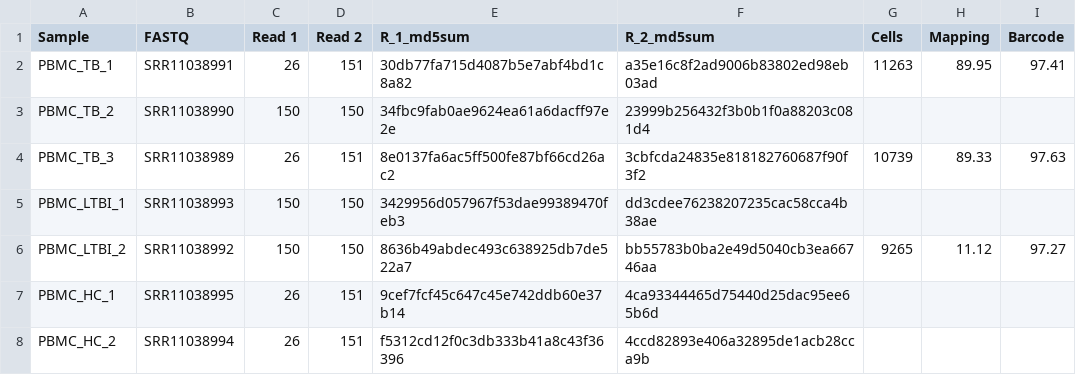
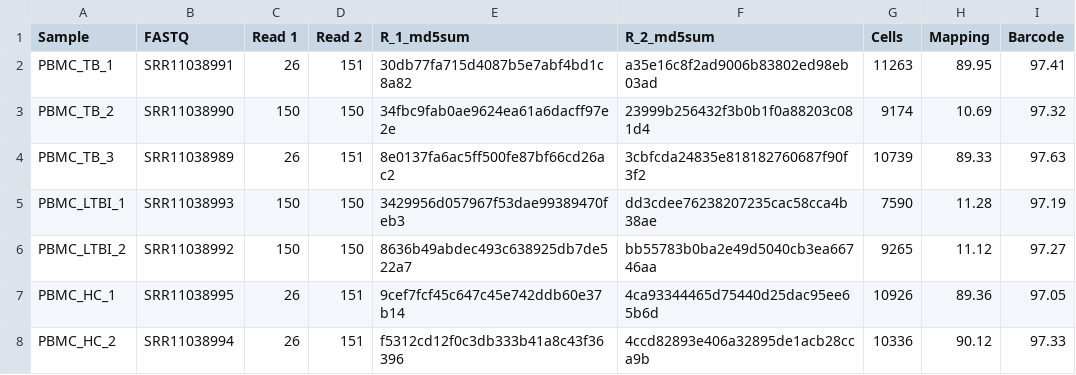
Before and after one commit to AlicenJoyHenning/ScRNAseqTuberculosis, a CSV file: notebook/sample_sheet.csv, drawn as a sheet.

Commit message:
Update sample_sheet.csv

```diff
--- a/notebook/sample_sheet.csv
+++ b/notebook/sample_sheet.csv
@@ -2,7 +2,7 @@ Sample,FASTQ,Read 1, Read 2, R_1_md5sum, R_2_md5sum, Cells, Mapping, Barcode
 PBMC_TB_1,SRR11038991,26,151,30db77fa715d4087b5e7abf4bd1c8a82,a35e16c8f2ad9006b83802ed98eb03ad,11263,89.95,97.41
-PBMC_TB_2,SRR11038990,150,150,34fbc9fab0ae9624ea61a6dacff97e2e,23999b256432f3b0b1f0a88203c081d4,,,
+PBMC_TB_2,SRR11038990,150,150,34fbc9fab0ae9624ea61a6dacff97e2e,23999b256432f3b0b1f0a88203c081d4,9174,10.69,97.32
 PBMC_TB_3,SRR11038989,26,151,8e0137fa6ac5ff500fe87bf66cd26ac2,3cbfcda24835e818182760687f90f3f2,10739,89.33,97.63
-PBMC_LTBI_1,SRR11038993,150,150,3429956d057967f53dae99389470feb3,dd3cdee76238207235cac58cca4b38ae,,,
+PBMC_LTBI_1,SRR11038993,150,150,3429956d057967f53dae99389470feb3,dd3cdee76238207235cac58cca4b38ae,7590,11.28,97.19
 PBMC_LTBI_2,SRR11038992,150,150,8636b49abdec493c638925db7de522a7,bb55783b0ba2e49d5040cb3ea66746aa,9265,11.12,97.27
-PBMC_HC_1,SRR11038995,26,151,9cef7fcf45c647c45e742ddb60e37b14,4ca93344465d75440d25dac95ee65b6d,,,
-PBMC_HC_2,SRR11038994,26,151,f5312cd12f0c3db333b41a8c43f36396,4ccd82893e406a32895de1acb28cca9b,,,
+PBMC_HC_1,SRR11038995,26,151,9cef7fcf45c647c45e742ddb60e37b14,4ca93344465d75440d25dac95ee65b6d,10926,89.36,97.05
+PBMC_HC_2,SRR11038994,26,151,f5312cd12f0c3db333b41a8c43f36396,4ccd82893e406a32895de1acb28cca9b,10336,90.12,97.33
```
